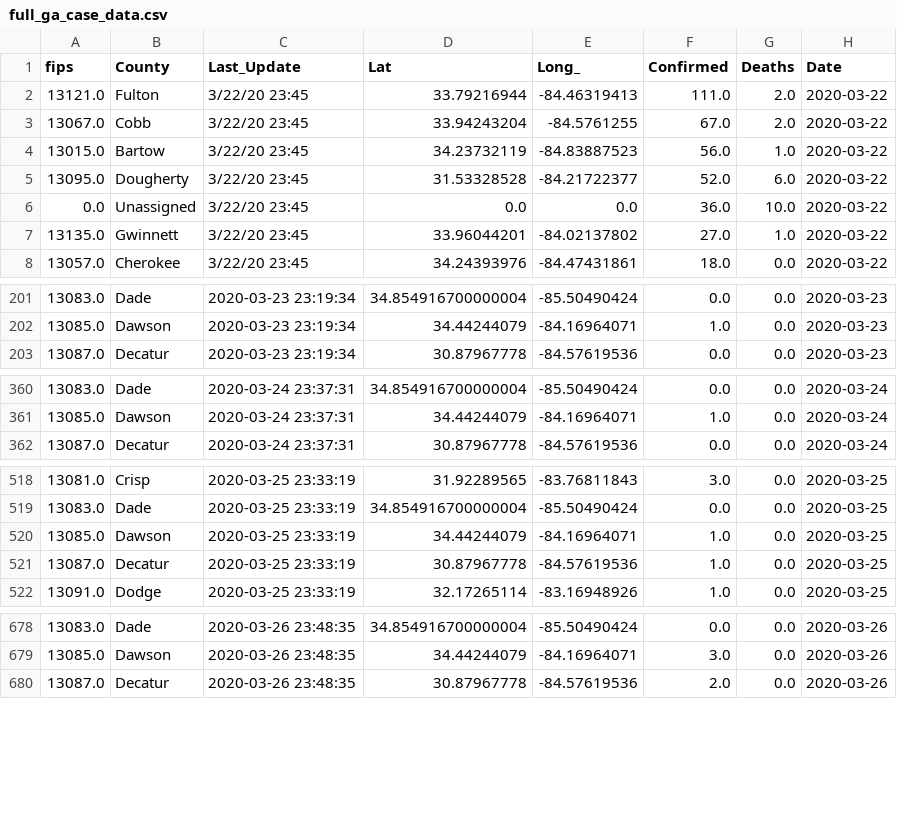
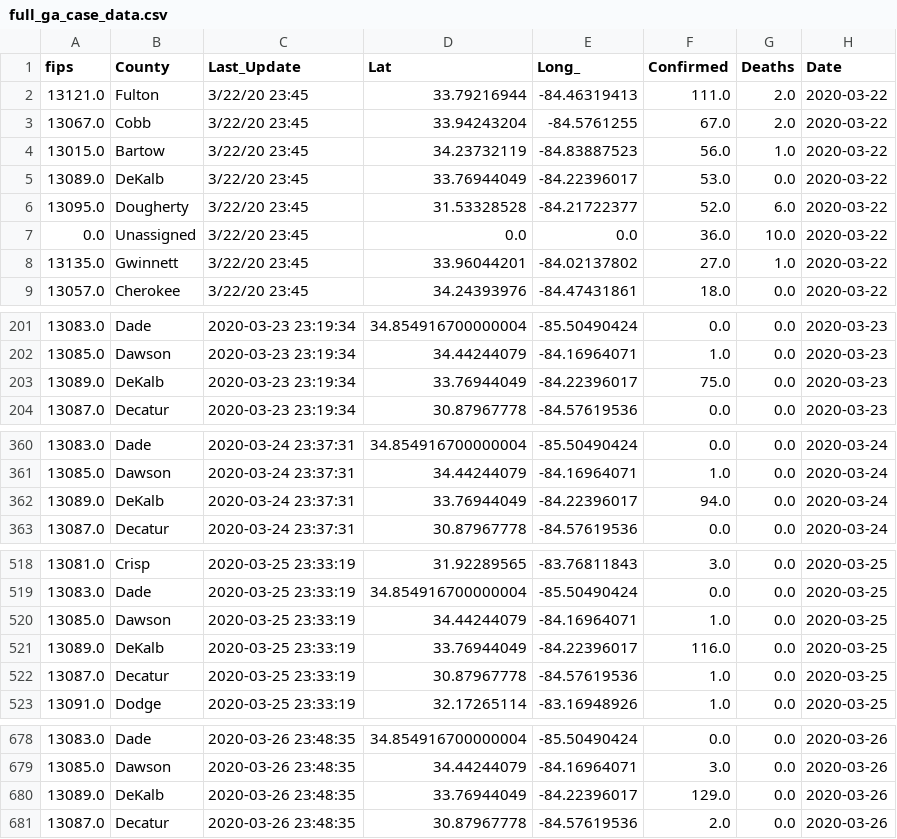
Before and after one commit to briannaleilani/georgia_covid_cases, a CSV file: ga_data/output/full_ga_case_data.csv, drawn as a sheet; only a part is shown, gaps mark what is left out; the diff covers the shown part only; the diff names each change by its address in the sheet, - before the commit and + after, or states it on an @@ line.

```diff
--- a/ga_data/output/full_ga_case_data.csv
+++ b/ga_data/output/full_ga_case_data.csv
+row 5: 13089.0 | DeKalb | 3/22/20 23:45 | 33.76944049 | -84.22396017 | 53.0 | 0.0 | 2020-03-22
+row 203: 13089.0 | DeKalb | 2020-03-23 23:19:34 | 33.76944049 | -84.22396017 | 75.0 | 0.0 | 2020-03-23
+row 362: 13089.0 | DeKalb | 2020-03-24 23:37:31 | 33.76944049 | -84.22396017 | 94.0 | 0.0 | 2020-03-24
+row 521: 13089.0 | DeKalb | 2020-03-25 23:33:19 | 33.76944049 | -84.22396017 | 116.0 | 0.0 | 2020-03-25
+row 680: 13089.0 | DeKalb | 2020-03-26 23:48:35 | 33.76944049 | -84.22396017 | 129.0 | 0.0 | 2020-03-26
```
Also changed, not shown: 8 added rows and 13 removed rows elsewhere in this file, ga_data/output/ga_county_cases.csv.
